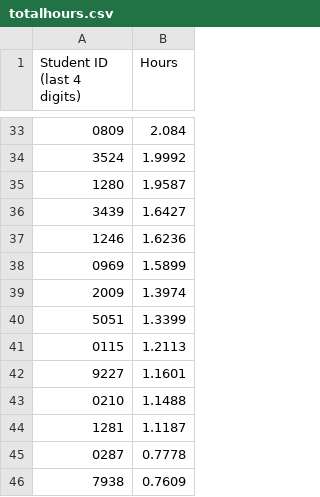
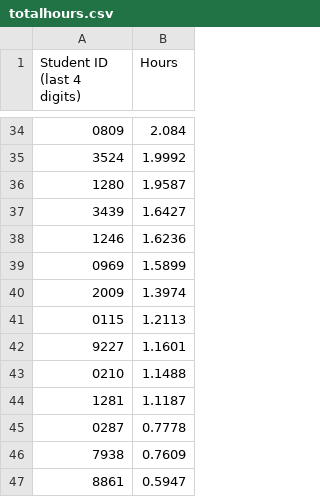
Before and after one commit to Team3128/2018-19-attendance-data, a CSV file: totalhours.csv, drawn as a sheet; only a part is shown, gaps mark what is left out; the shorter side is filled out with more unchanged rows; the diff covers the shown part only.

```diff
--- a/totalhours.csv
+++ b/totalhours.csv
@@ -39,3 +40,2 @@ Student ID (last 4 digits), Hours
 2009,1.3974
-5051,1.3399
 0115,1.2113
```
Also changed, not shown: 10 added rows, 9 removed rows and 1 edited cell elsewhere in this file.
